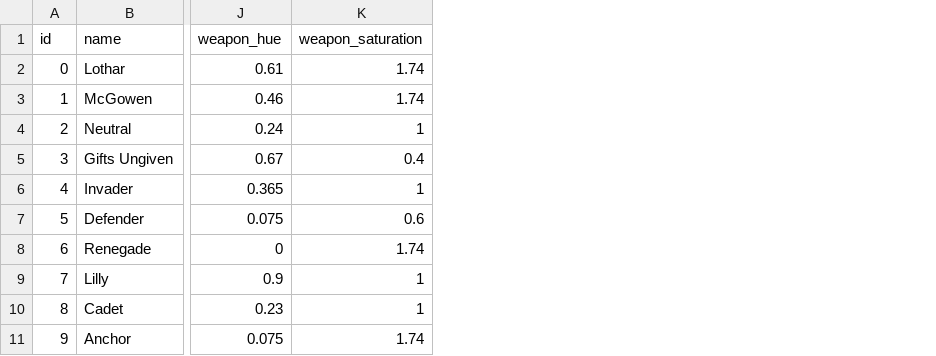
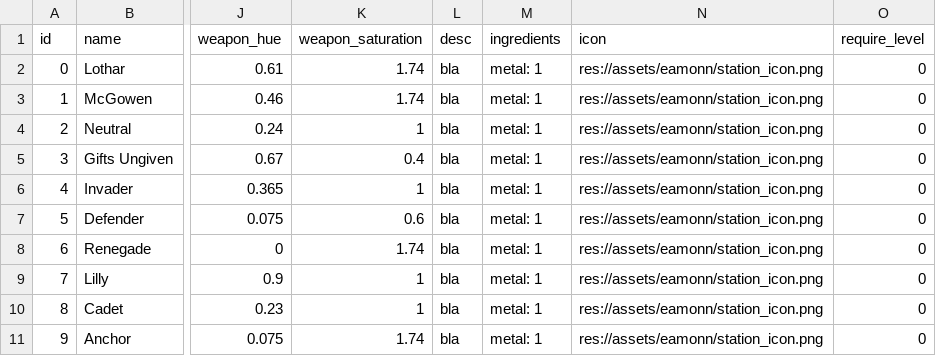
Before and after one commit to EamonnMR/galactic-night, a CSV file: data/skins.csv, drawn as a sheet; only a part is shown, gaps mark what is left out; the diff names each change by its address in the sheet, - before the commit and + after, or states it on an @@ line.

Commit message:
Menu for skin swapping

```diff
--- a/data/skins.csv
+++ b/data/skins.csv
+column L (desc), rows 2-11: all bla
+column M (ingredients), rows 2-11: all metal: 1
+column N (icon), rows 2-11: all res://assets/eamonn/station_icon.png
+column O (require_level), rows 2-11: all 0
```
Also changed, not shown: 18 other files.
